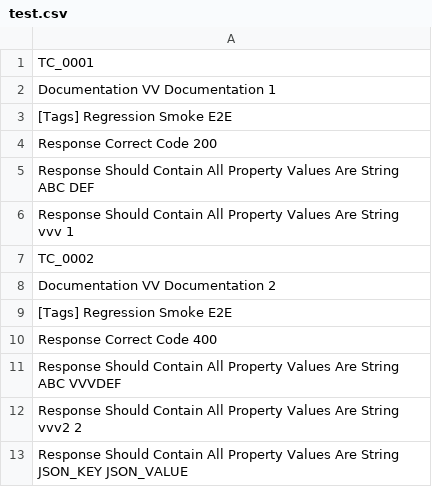
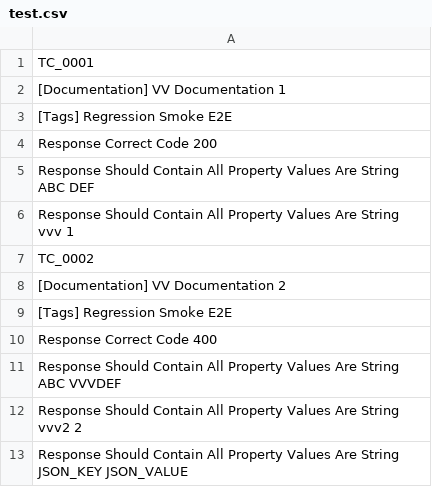
Before and after one commit to vuongvvv/JavaQAAutomation, a CSV file: test.csv, drawn as a sheet.

```diff
--- a/test.csv
+++ b/test.csv
@@ -1,3 +1,3 @@
 TC_0001
-    Documentation    VV Documentation 1
+    [Documentation]    VV Documentation 1
     [Tags]    Regression    Smoke    E2E
@@ -7,3 +7,3 @@ TC_0001
 TC_0002
-    Documentation    VV Documentation 2
+    [Documentation]    VV Documentation 2
     [Tags]    Regression    Smoke    E2E
```
Also changed, not shown: sample.csv, 10 other files.
